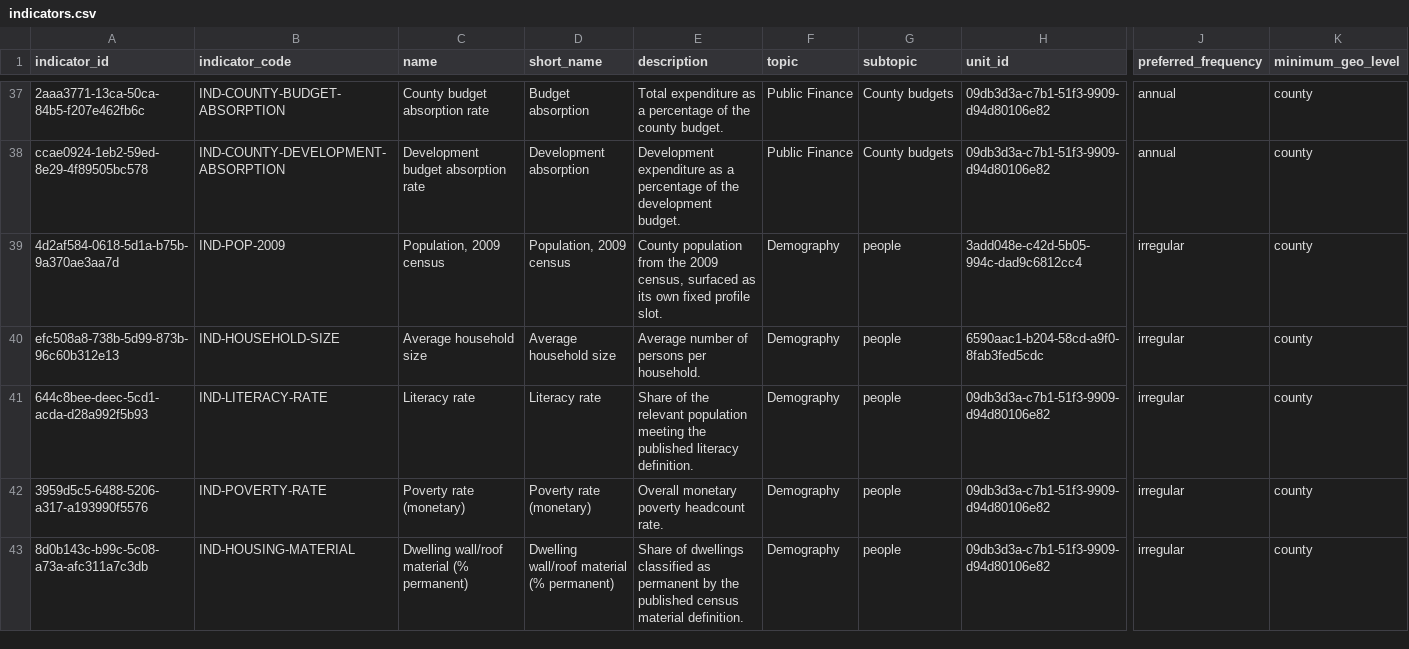
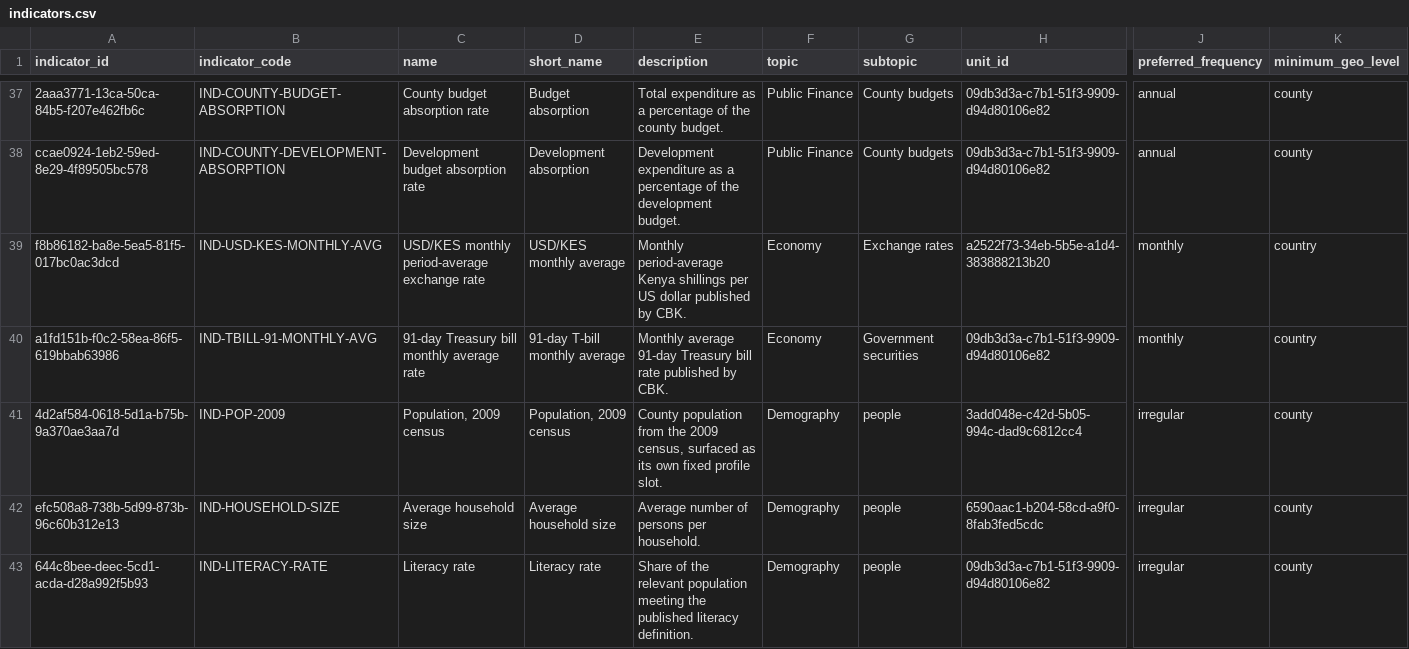
Before and after one commit to dansamuka/kenya-data-atlas, a CSV file: data/indicators/registry/indicators.csv, drawn as a sheet; only a part is shown, gaps mark what is left out; the shorter side is filled out with more unchanged rows; rows hold the shown columns only; the diff names each change by its address in the sheet, - before the commit and + after, or states it on an @@ line.

```diff
--- a/data/indicators/registry/indicators.csv
+++ b/data/indicators/registry/indicators.csv
+row 39: f8b86182-ba8e-5ea5-81f5-017bc0ac3dcd | IND-USD-KES-MONTHLY-AVG | USD/KES monthly period-average exchange rate | USD/KES monthly average | Monthly period-average Kenya shillings per US dollar published by CBK. | Economy | Exchange rates | a2522f73-34eb-5b5e-a1d4-383888213b20 | monthly | country
+row 40: a1fd151b-f0c2-58ea-86f5-619bbab63986 | IND-TBILL-91-MONTHLY-AVG | 91-day Treasury bill monthly average rate | 91-day T-bill monthly average | Monthly average 91-day Treasury bill rate published by CBK. | Economy | Government securities | 09db3d3a-c7b1-51f3-9909-d94d80106e82 | monthly | country
```
Also changed, not shown: data/catalogue/registry/datasets.csv, 28 other files.
